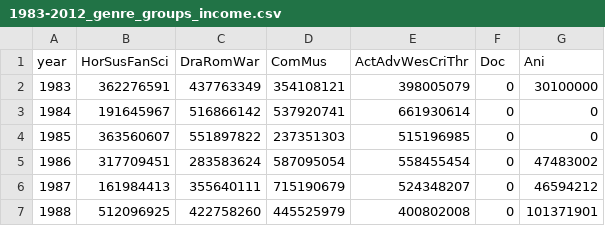
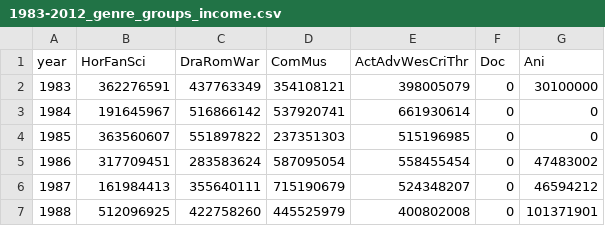
Before and after one commit to ajamxb/MovieTrends, a CSV file: 1983-2012_genre_groups_income.csv, drawn as a sheet; only a part is shown; the diff names each change by its address in the sheet, - before the commit and + after, or states it on an @@ line.

Commit message:
removed "Suspense" from genres
we have no movies with the suspense genre

```diff
--- a/1983-2012_genre_groups_income.csv
+++ b/1983-2012_genre_groups_income.csv
-B1: HorSusFanSci
+B1: HorFanSci
```
Also changed, not shown: 1983-2012_genre_groups_income_inflation.csv.
